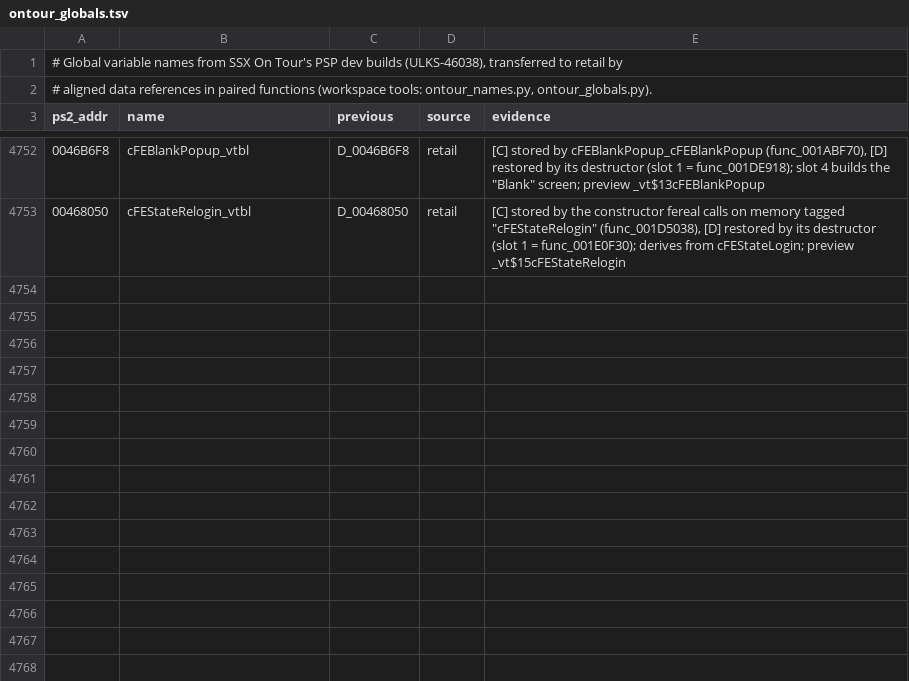
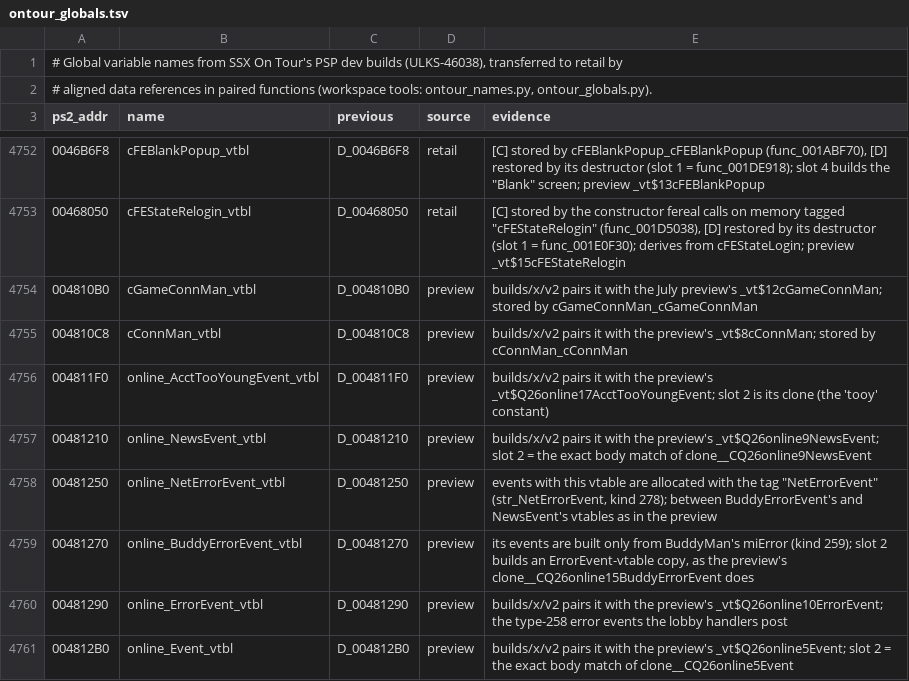
Before and after one commit to DevvyDont/ssx3, a TSV file: docs/ontour_globals.tsv, drawn as a sheet; only a part is shown, gaps mark what is left out.

```diff
--- a/docs/ontour_globals.tsv
+++ b/docs/ontour_globals.tsv
@@ -4753 +4753,9 @@ ps2_addr	name	previous	source	evidence
 00468050	cFEStateRelogin_vtbl	D_00468050	retail	[C] stored by the constructor fereal calls on memory tagged "cFEStateRelogin" (func_001D5038), [D] restored by its destructor (slot 1 = func_001E0F30); derives from cFEStateLogin; preview _vt$15cFEStateRelogin
+004810B0	cGameConnMan_vtbl	D_004810B0	preview	builds/x/v2 pairs it with the July preview's _vt$12cGameConnMan; stored by cGameConnMan_cGameConnMan
+004810C8	cConnMan_vtbl	D_004810C8	preview	builds/x/v2 pairs it with the preview's _vt$8cConnMan; stored by cConnMan_cConnMan
+004811F0	online_AcctTooYoungEvent_vtbl	D_004811F0	preview	builds/x/v2 pairs it with the preview's _vt$Q26online17AcctTooYoungEvent; slot 2 is its clone (the 'tooy' constant)
+00481210	online_NewsEvent_vtbl	D_00481210	preview	builds/x/v2 pairs it with the preview's _vt$Q26online9NewsEvent; slot 2 = the exact body match of clone__CQ26online9NewsEvent
+00481250	online_NetErrorEvent_vtbl	D_00481250	preview	events with this vtable are allocated with the tag "NetErrorEvent" (str_NetErrorEvent, kind 278); between BuddyErrorEvent's and NewsEvent's vtables as in the preview
+00481270	online_BuddyErrorEvent_vtbl	D_00481270	preview	its events are built only from BuddyMan's miError (kind 259); slot 2 builds an ErrorEvent-vtable copy, as the preview's clone__CQ26online15BuddyErrorEvent does
+00481290	online_ErrorEvent_vtbl	D_00481290	preview	builds/x/v2 pairs it with the preview's _vt$Q26online10ErrorEvent; the type-258 error events the lobby handlers post
+004812B0	online_Event_vtbl	D_004812B0	preview	builds/x/v2 pairs it with the preview's _vt$Q26online5Event; slot 2 = the exact body match of clone__CQ26online5Event
```
Also changed, not shown: 11 other files.
